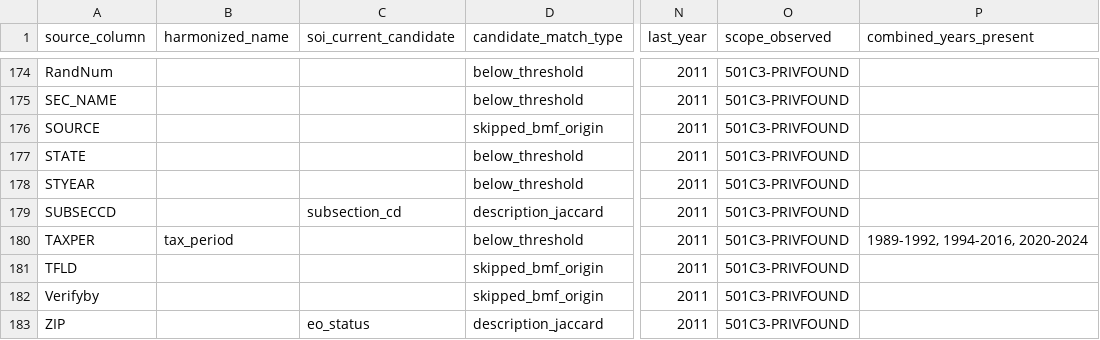
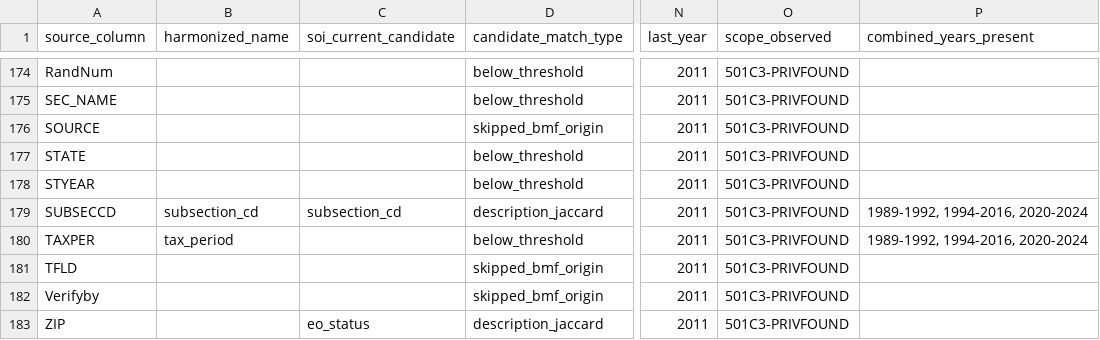
Before and after one commit to UrbanInstitute/nccs-data-core, a CSV file: data/crosswalks/legacy_pf_crosswalk_FINAL.csv, drawn as a sheet; only a part is shown, gaps mark what is left out; the diff names each change by its address in the sheet, - before the commit and + after, or states it on an @@ line.

```diff
--- a/data/crosswalks/legacy_pf_crosswalk_FINAL.csv
+++ b/data/crosswalks/legacy_pf_crosswalk_FINAL.csv
-B179 (harmonized_name): (empty)
+B179 (harmonized_name): subsection_cd
-P179 (combined_years_present): (empty)
+P179 (combined_years_present): 1989-1992, 1994-2016, 2020-2024
```
Also changed, not shown: data/crosswalks/legacy_pf_crosswalk_OVERRIDES.csv, data/crosswalks/legacy_pz_crosswalk_FINAL.csv, 3 other files.
